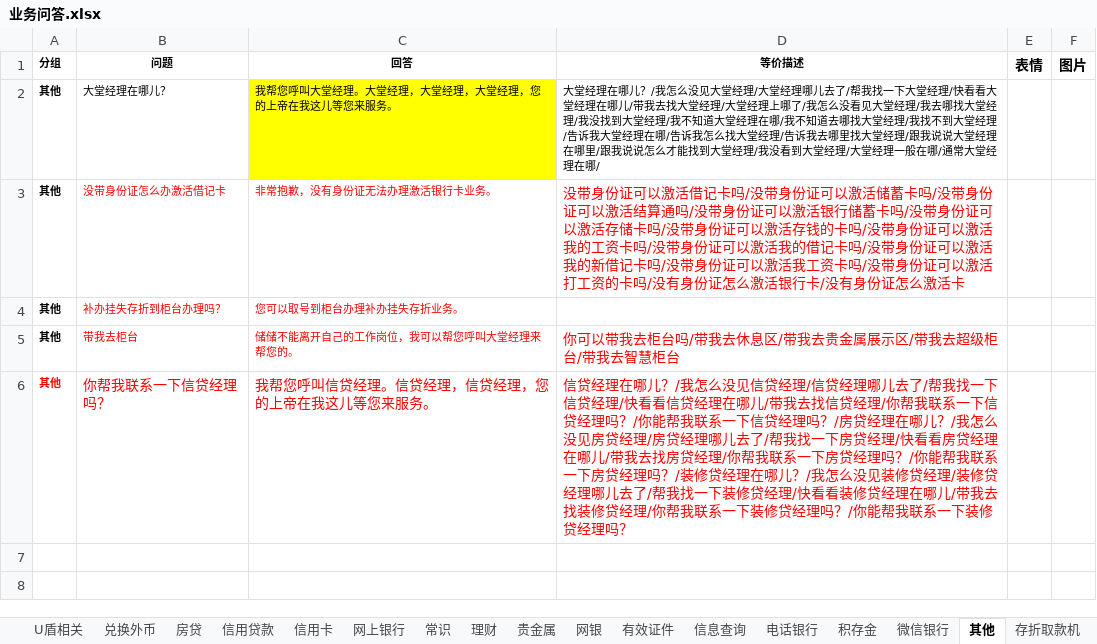
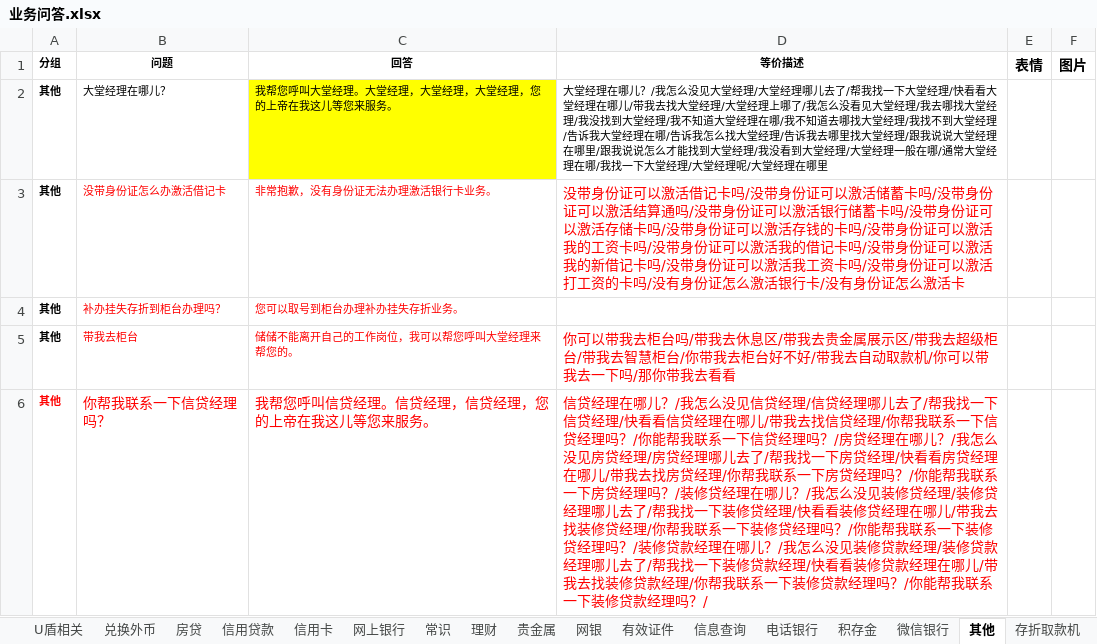
Before and after one commit to zhengxin2016/nlp_code, an Excel workbook: update_data/data/bank_psbc/qa/业务问答.xlsx, sheet 其他, drawn as a sheet; values as stored, in another font and other column widths than the file's, no borders; the diff names each change by its address in the sheet, - before the commit and + after, or states it on an @@ line.

```diff
--- a/update_data/data/bank_psbc/qa/业务问答.xlsx (sheet 其他)
+++ b/update_data/data/bank_psbc/qa/业务问答.xlsx (sheet 其他)
-D2 (等价描述): …理在哪/
+D2 (等价描述): …理在哪/我找一下大堂经理/大堂经理呢/大堂经理在哪里
-D5 (等价描述): …智慧柜台
+D5 (等价描述): …智慧柜台/你带我去柜台好不好/带我去自动取款机/你可以带我去一下吗/那你带我去看看
-D6 (等价描述): …经理吗？
+D6 (等价描述): …经理吗？/装修贷款经理在哪儿？/我怎么没见装修贷款经理/装修贷款经理哪儿去了/帮我找一下装修贷款经理/快看看装修贷款经理在哪儿/带我去找装修贷款经理/你帮我联系一下装修贷款经理吗？/你能帮我联系一下装修贷款经理吗？/
```
Also changed, not shown: sheet 常识, sheet 贵金属, sheet 手机银行, sheet 信用贷款, sheet 理财, update_data/data/bank_psbc/dialogue/邮储业务语料汇总.xlsx, update_data/data/bank_psbc/greeting/greeting招呼语介绍结束语.xlsx, 1 other file.
